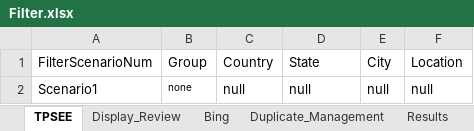
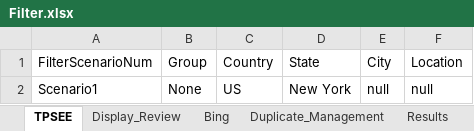
Before and after one commit to DAC-Projects/DACAutomation, an Excel workbook: data/Filter.xlsx, sheet TPSEE, drawn as a sheet; values as stored, in another font and other column widths than the file's, no borders; the diff names each change by its address in the sheet, - before the commit and + after, or states it on an @@ line.

```diff
--- a/data/Filter.xlsx (sheet TPSEE)
+++ b/data/Filter.xlsx (sheet TPSEE)
-B2 (Group): none
+B2 (Group): None
@@ B2 text size: larger @@
-C2 (Country): null
+C2 (Country): US
-D2 (State): null
+D2 (State): New York
```
Also changed, not shown: sheet Sheet1, sheet BingZoom, sheet Bing, sheet Zoom, data/Reviews.xlsx, 9 other files.
